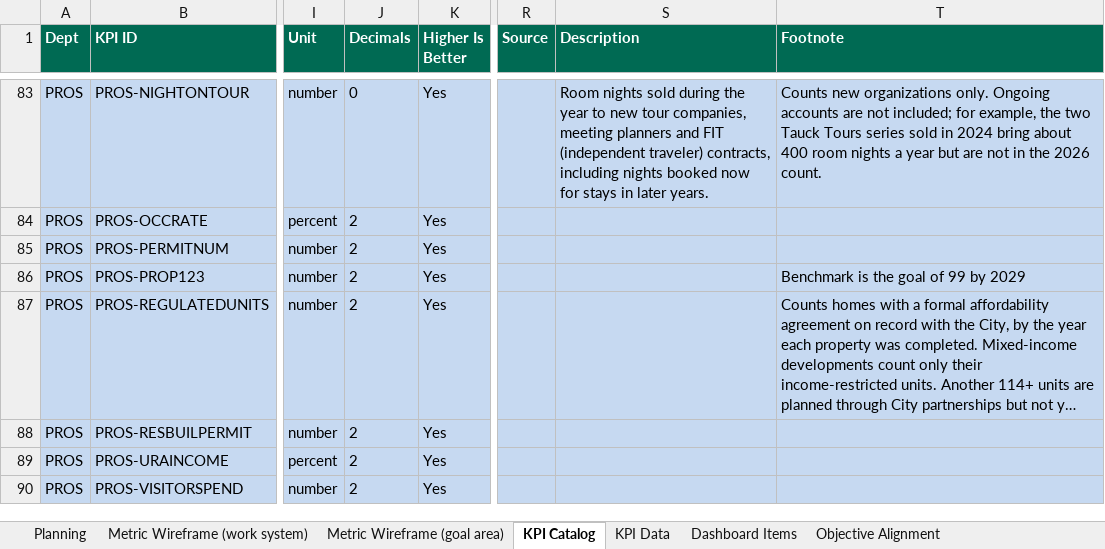
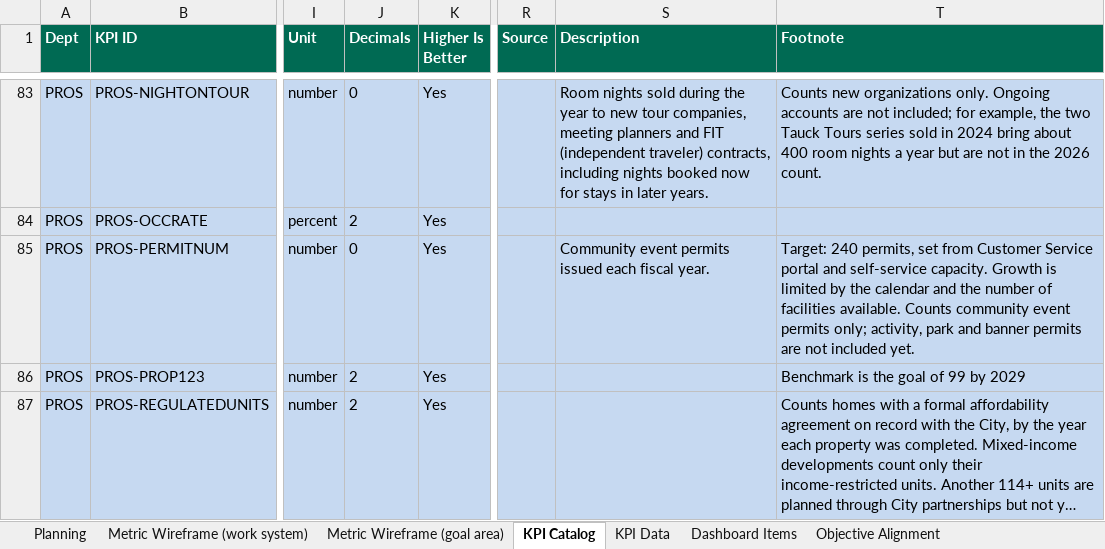
Before and after one commit to marycathrynlord-test/CoD_PerformanceDash_External, an Excel workbook: KPI_Tracking.xlsx, sheet KPI Catalog, drawn as a sheet; only a part is shown, gaps mark what is left out; the shorter side is filled out with more unchanged rows; long unchanged cells end in …; values as stored, in another font and other column widths than the file's, no borders; the diff covers the shown part only; the diff names each change by its address in the sheet, - before the commit and + after, or states it on an @@ line.

```diff
--- a/KPI_Tracking.xlsx (sheet KPI Catalog)
+++ b/KPI_Tracking.xlsx (sheet KPI Catalog)
-J85 (Decimals): 2
+J85 (Decimals): 0
-S85 (Description): (empty)
+S85 (Description): Community event permits issued each fiscal year.
-T85 (Footnote): (empty)
+T85 (Footnote): Target: 240 permits, set from Customer Service portal and self-service capacity. Growth is limited by the calendar and the number of facilities available. Counts community event permits only; activity, park and banner permits are not included yet.
```
Also changed, not shown: 31 edited cells elsewhere in this sheet, sheet KPI Data.
